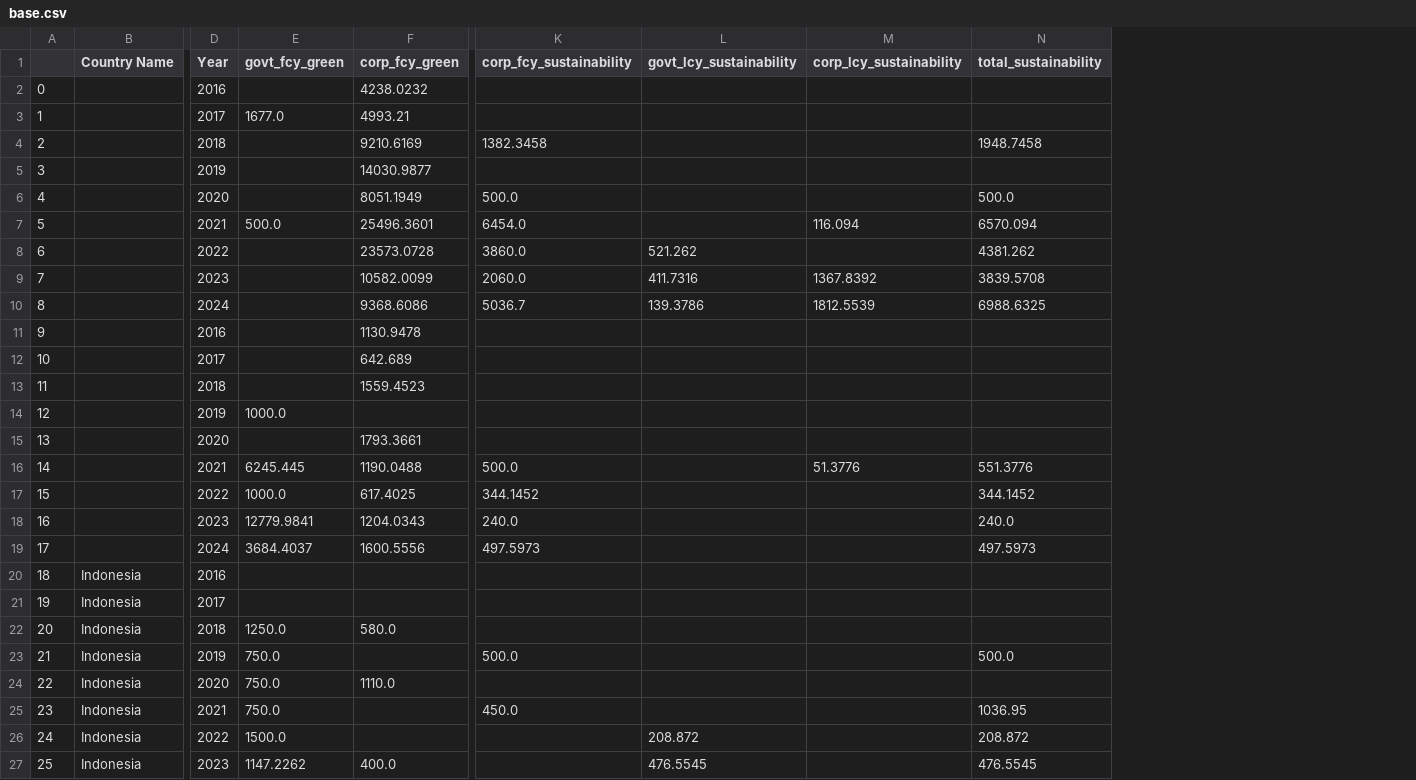
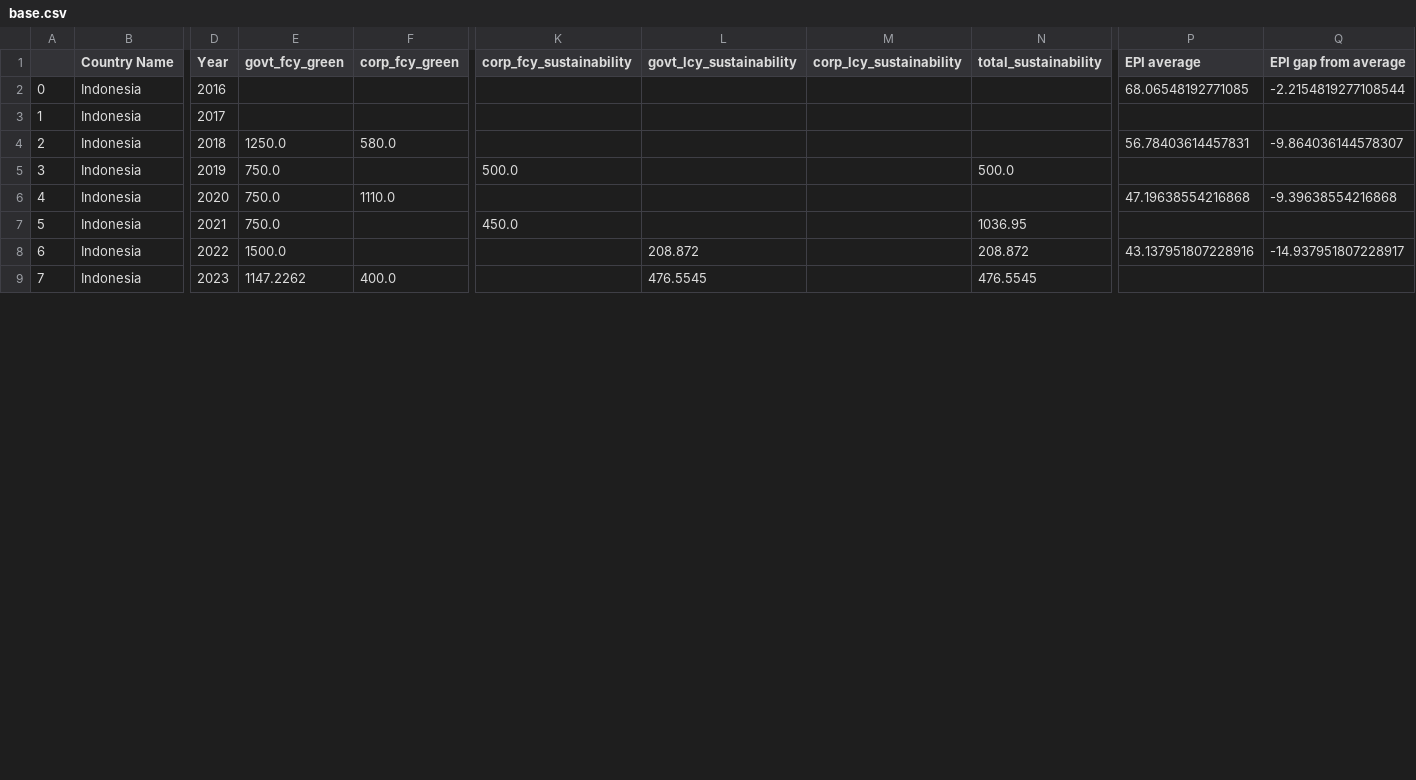
Before and after one commit to hirokurachi/final, a CSV file: data/base.csv, drawn as a sheet; only a part is shown, gaps mark what is left out; removed rows and columns are numbered as before the commit, all else as after; rows hold the shown columns only; the diff names each change by its address in the sheet, - before the commit and + after, or states it on an @@ line.

```diff
--- a/data/base.csv
+++ b/data/base.csv
+column P (EPI average), rows 2-8: 68.06548192771085 |  | 56.78403614457831 |  | 47.19638554216868 |  | 43.137951807228916
+column Q (EPI gap from average), rows 2-8: -2.2154819277108544 |  | -9.864036144578307 |  | -9.39638554216868 |  | -14.937951807228917
-row 2: 0 |  | 2016 |  | 4238.0232
-row 3: 1 |  | 2017 | 1677.0 | 4993.21
-row 4: 2 |  | 2018 |  | 9210.6169 | 1382.3458 |  |  | 1948.7458
-row 5: 3 |  | 2019 |  | 14030.9877
-row 6: 4 |  | 2020 |  | 8051.1949 | 500.0 |  |  | 500.0
-row 7: 5 |  | 2021 | 500.0 | 25496.3601 | 6454.0 |  | 116.094 | 6570.094
-row 8: 6 |  | 2022 |  | 23573.0728 | 3860.0 | 521.262 |  | 4381.262
-row 9: 7 |  | 2023 |  | 10582.0099 | 2060.0 | 411.7316 | 1367.8392 | 3839.5708
-row 10: 8 |  | 2024 |  | 9368.6086 | 5036.7 | 139.3786 | 1812.5539 | 6988.6325
-row 11: 9 |  | 2016 |  | 1130.9478
-row 12: 10 |  | 2017 |  | 642.689
-row 13: 11 |  | 2018 |  | 1559.4523
-row 14: 12 |  | 2019 | 1000.0
-row 15: 13 |  | 2020 |  | 1793.3661
-row 16: 14 |  | 2021 | 6245.445 | 1190.0488 | 500.0 |  | 51.3776 | 551.3776
-row 17: 15 |  | 2022 | 1000.0 | 617.4025 | 344.1452 |  |  | 344.1452
-row 18: 16 |  | 2023 | 12779.9841 | 1204.0343 | 240.0 |  |  | 240.0
-row 19: 17 |  | 2024 | 3684.4037 | 1600.5556 | 497.5973 |  |  | 497.5973
@@ column A renumbered from row 2 down @@
```
Also changed, not shown: 3 other files.
